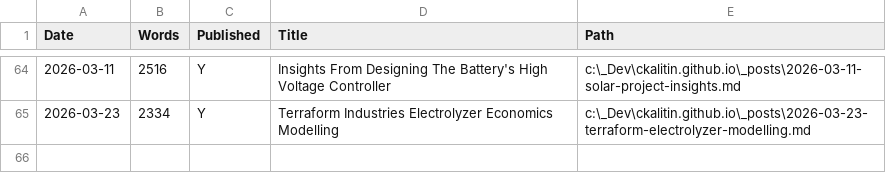
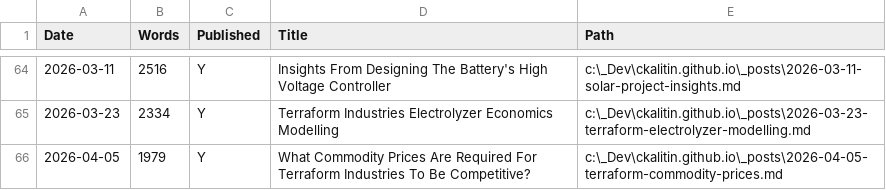
Before and after one commit to CKalitin/ckalitin.github.io, a CSV file: word_counts.csv, drawn as a sheet; only a part is shown, gaps mark what is left out.

```diff
--- a/word_counts.csv
+++ b/word_counts.csv
@@ -65 +65,2 @@ Date,Words,Published,Title,Path
 2026-03-23,2334,Y,Terraform Industries Electrolyzer Economics Modelling,c:\_Dev\ckalitin.github.io\_posts\2026-03-23-terraform-electrolyzer-modelling.md
+2026-04-05,1979,Y,What Commodity Prices Are Required For Terraform Industries To Be Competitive?,c:\_Dev\ckalitin.github.io\_posts\2026-04-05-terraform-commodity-prices.md
```
Also changed, not shown: 13 other files.
